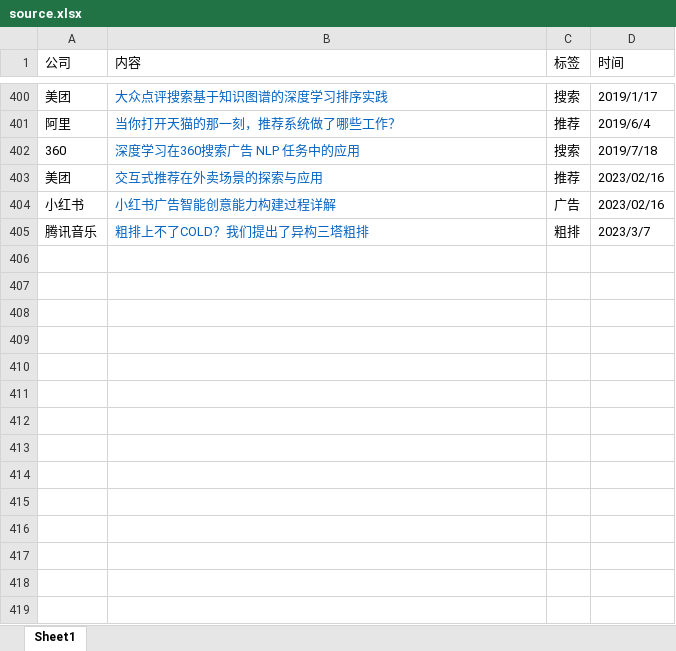
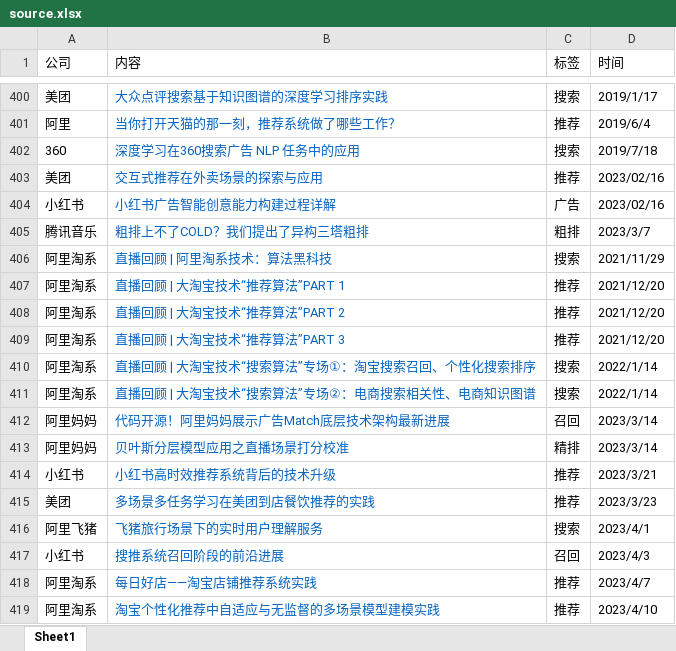
Before and after one commit to Doragd/Algorithm-Practice-in-Industry, an Excel workbook: source.xlsx, sheet Sheet1, drawn as a sheet; only a part is shown, gaps mark what is left out; values as stored, in another font and other column widths than the file's, no borders; the diff names each change by its address in the sheet, - before the commit and + after, or states it on an @@ line.

```diff
--- a/source.xlsx (sheet Sheet1)
+++ b/source.xlsx (sheet Sheet1)
+row 406: 阿里淘系 | 直播回顾 | 阿里淘系技术：算法黑科技 | 搜索 | 2021/11/29
+row 407: 阿里淘系 | 直播回顾 | 大淘宝技术“推荐算法”PART 1 | 推荐 | 2021/12/20
+row 408: 阿里淘系 | 直播回顾 | 大淘宝技术“推荐算法”PART 2 | 推荐 | 2021/12/20
+row 409: 阿里淘系 | 直播回顾 | 大淘宝技术“推荐算法”PART 3 | 推荐 | 2021/12/20
+row 410: 阿里淘系 | 直播回顾 | 大淘宝技术“搜索算法”专场①：淘宝搜索召回、个性化搜索排序 | 搜索 | 2022/1/14
+row 411: 阿里淘系 | 直播回顾 | 大淘宝技术“搜索算法”专场②：电商搜索相关性、电商知识图谱 | 搜索 | 2022/1/14
+row 412: 阿里妈妈 | 代码开源！阿里妈妈展示广告Match底层技术架构最新进展 | 召回 | 2023/3/14
+row 413: 阿里妈妈 | 贝叶斯分层模型应用之直播场景打分校准 | 精排 | 2023/3/14
+row 414: 小红书 | 小红书高时效推荐系统背后的技术升级 | 推荐 | 2023/3/21
+row 415: 美团 | 多场景多任务学习在美团到店餐饮推荐的实践 | 推荐 | 2023/3/23
+row 416: 阿里飞猪 | 飞猪旅行场景下的实时用户理解服务 | 搜索 | 2023/4/1
+row 417: 小红书 | 搜推系统召回阶段的前沿进展 | 召回 | 2023/4/3
+row 418: 阿里淘系 | 每日好店——淘宝店铺推荐系统实践 | 推荐 | 2023/4/7
+row 419: 阿里淘系 | 淘宝个性化推荐中自适应与无监督的多场景模型建模实践 | 推荐 | 2023/4/10
```
Also changed, not shown: 1 other file.
